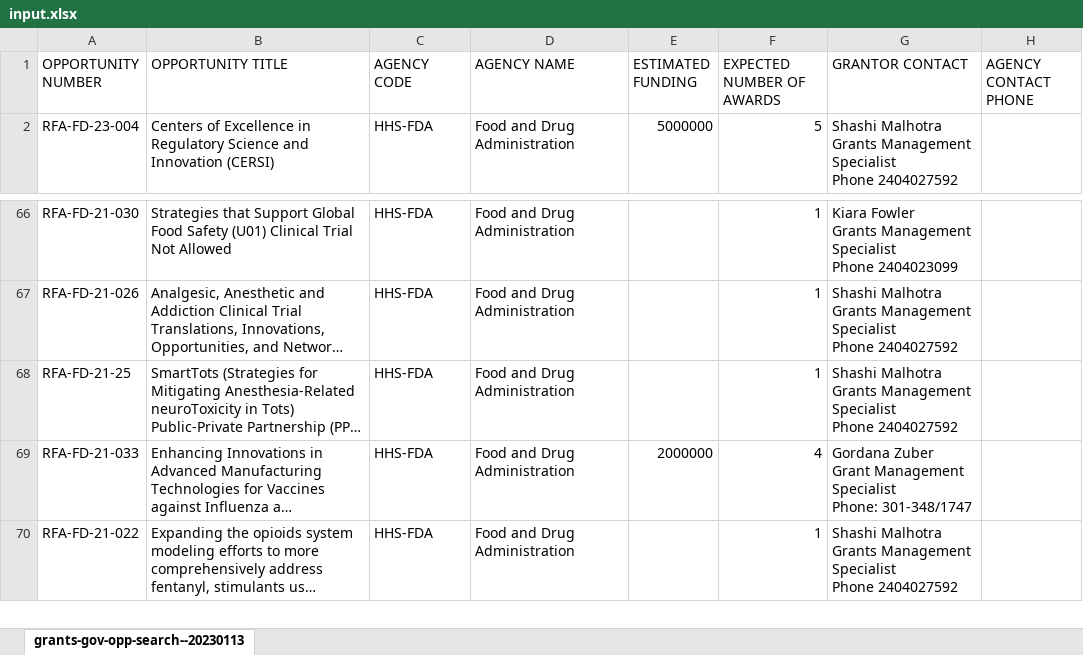
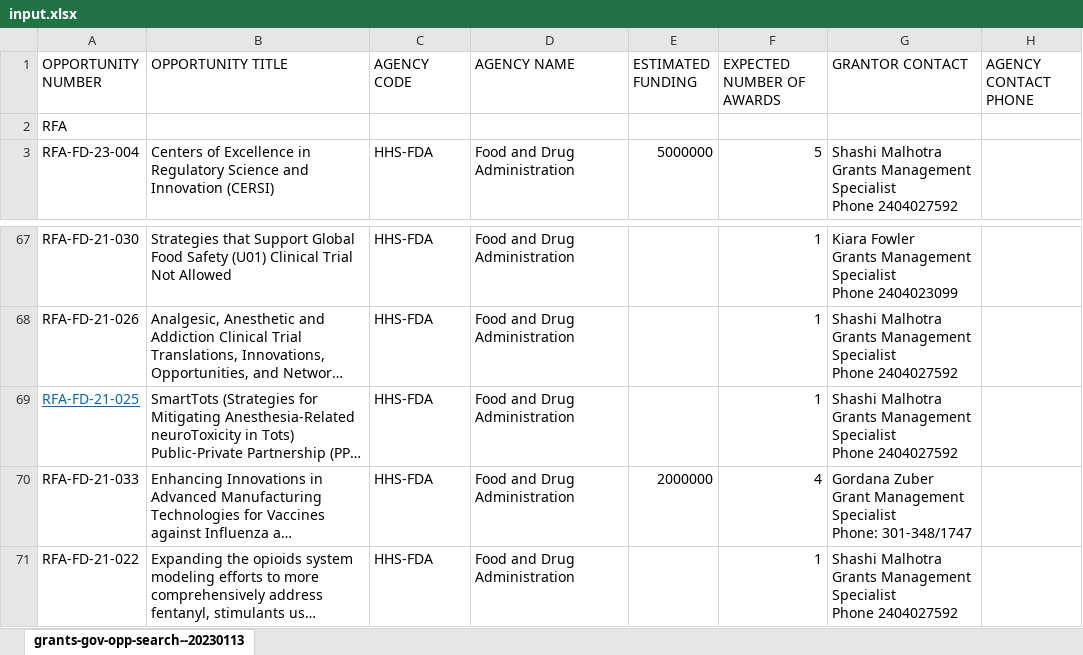
Before and after one commit to christinaemcee/FDA-grants.gov-python-scraper, an Excel workbook: input.xlsx, sheet grants-gov-opp-search--20230113, drawn as a sheet; only a part is shown, gaps mark what is left out; long unchanged cells end in …; values as stored, in another font and other column widths than the file's, no borders; addresses are those after the commit; rows hold the shown columns only; the diff covers the shown part only; the diff names each change by its address in the sheet, - before the commit and + after, or states it on an @@ line.

```diff
--- a/input.xlsx (sheet grants-gov-opp-search--20230113)
+++ b/input.xlsx (sheet grants-gov-opp-search--20230113)
+row 2: RFA
-A69 (OPPORTUNITY NUMBER): RFA-FD-21-25
+A69 (OPPORTUNITY NUMBER): RFA-FD-21-025
@@ A69 underline: off → on, text colour: black → #0563C1 @@
```
Also changed, not shown: 78 removed rows elsewhere in this sheet, 5 other files.
